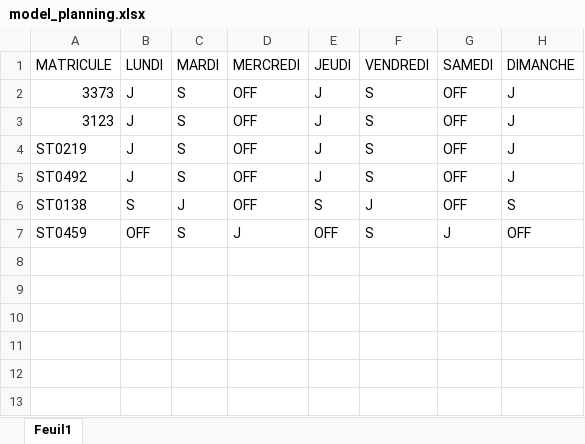
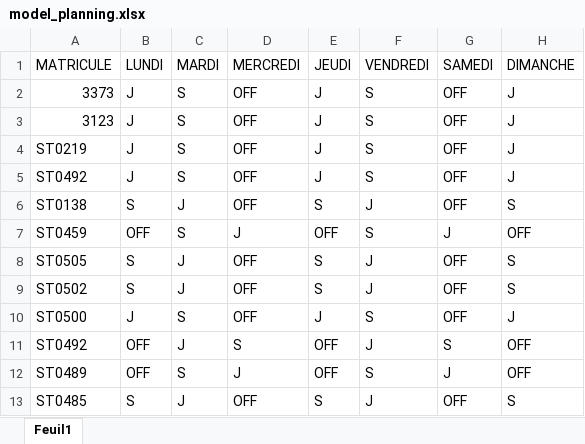
Before and after one commit to Delimond-eng/salama, an Excel workbook: model_planning.xlsx, sheet Feuil1, drawn as a sheet; values as stored, in another font and other column widths than the file's, no borders; the diff names each change by its address in the sheet, - before the commit and + after, or states it on an @@ line.

Commit message:
flexible planning generate

```diff
--- a/model_planning.xlsx (sheet Feuil1)
+++ b/model_planning.xlsx (sheet Feuil1)
+row 8: ST0505 | S | J | OFF | S | J | OFF | S
+row 9: ST0502 | S | J | OFF | S | J | OFF | S
+row 10: ST0500 | J | S | OFF | J | S | OFF | J
+row 11: ST0492 | OFF | J | S | OFF | J | S | OFF
+row 12: ST0489 | OFF | S | J | OFF | S | J | OFF
+row 13: ST0485 | S | J | OFF | S | J | OFF | S
```
Also changed, not shown: 2 other files.
